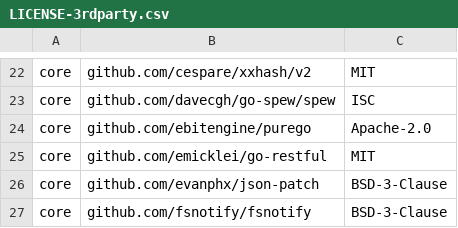
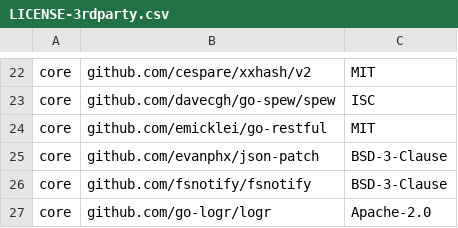
Before and after one commit to DataDog/watermarkpodautoscaler, a CSV file: LICENSE-3rdparty.csv, drawn as a sheet; only a part is shown, gaps mark what is left out; the shorter side is filled out with more unchanged rows.

```diff
--- a/LICENSE-3rdparty.csv
+++ b/LICENSE-3rdparty.csv
@@ -23,3 +23,2 @@ core,github.com/cespare/xxhash/v2,MIT
 core,github.com/davecgh/go-spew/spew,ISC
-core,github.com/ebitengine/purego,Apache-2.0
 core,github.com/emicklei/go-restful,MIT
```
Also changed, not shown: 10 other files.
